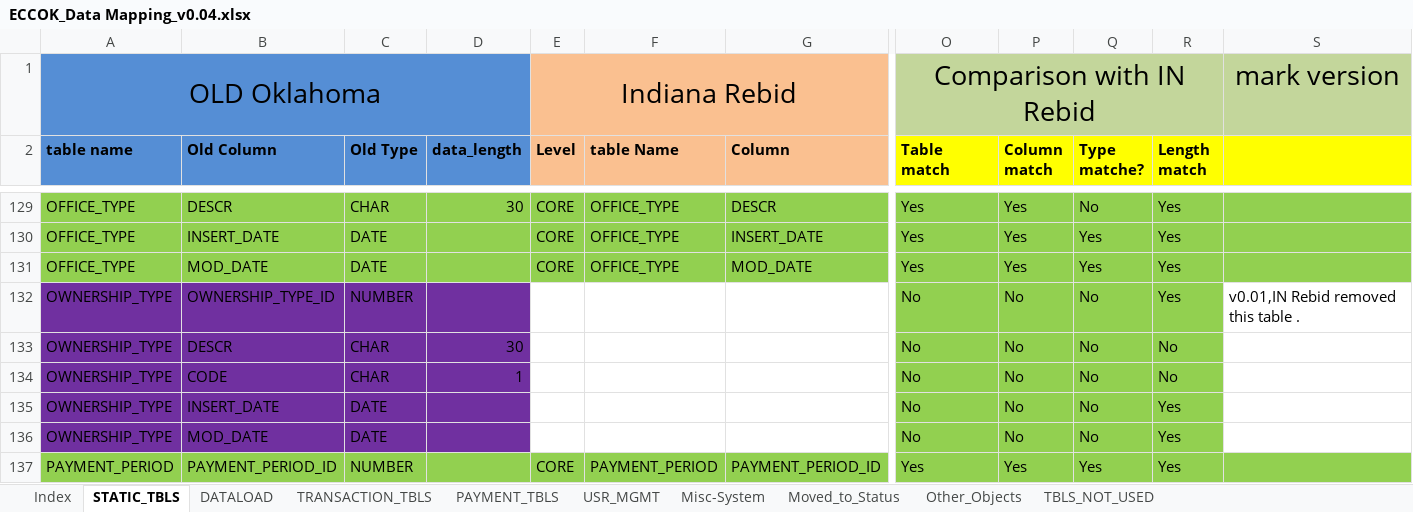
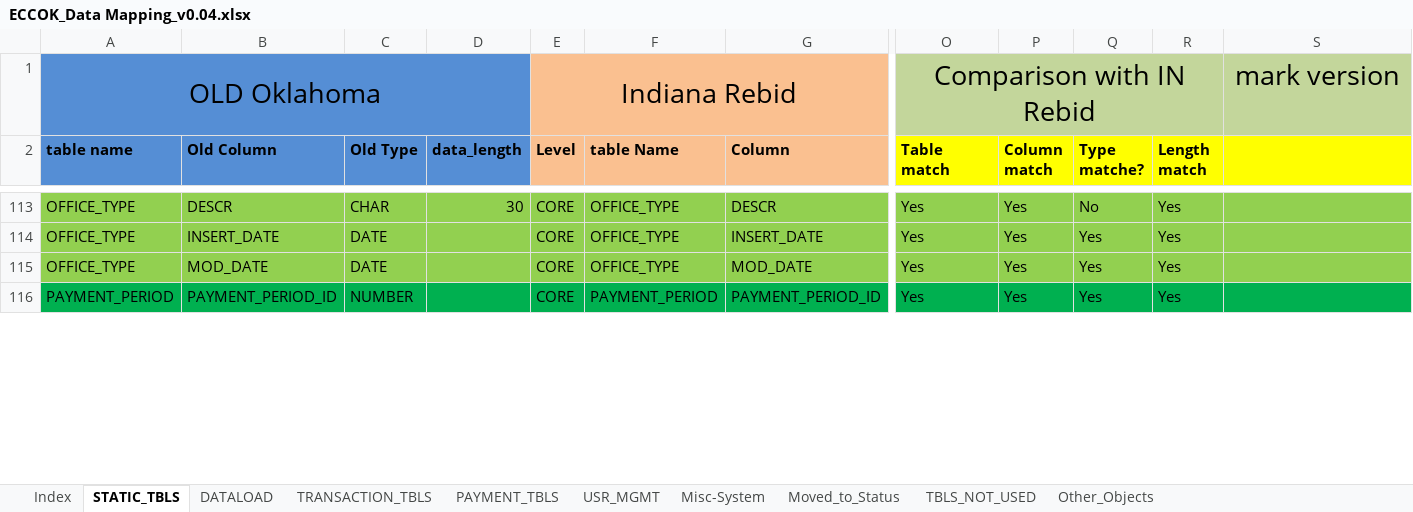
Before and after one commit to jarvis-su001/DataMappingTool, an Excel workbook: DataMappingTool/src/documents/ECCOK_Data Mapping_v0.04.xlsx, sheet STATIC_TBLS, drawn as a sheet; only a part is shown, gaps mark what is left out; values as stored, in another font and other column widths than the file's, no borders; conditional formats not drawn; removed rows and columns are numbered as before the commit, all else as after; rows hold the shown columns only; the diff covers the shown part only; the diff names each change by its address in the sheet, - before the commit and + after, or states it on an @@ line.

```diff
--- a/DataMappingTool/src/documents/ECCOK_Data Mapping_v0.04.xlsx (sheet STATIC_TBLS)
+++ b/DataMappingTool/src/documents/ECCOK_Data Mapping_v0.04.xlsx (sheet STATIC_TBLS)
@@ sheet tab order changed: Index | STATIC_TBLS | DATALOAD | TRANSACTION_TBLS | PAYMENT_TBLS | USR_MGMT | Misc-System | Moved_to_Status | TBLS_NOT_USED | Other_Objects @@
-row 132: OWNERSHIP_TYPE | OWNERSHIP_TYPE_ID | NUMBER |  |  |  |  | No | No | No | Yes | v0.01,IN Rebid removed this table .
-row 133: OWNERSHIP_TYPE | DESCR | CHAR | 30 |  |  |  | No | No | No | No
-row 134: OWNERSHIP_TYPE | CODE | CHAR | 1 |  |  |  | No | No | No | No
-row 135: OWNERSHIP_TYPE | INSERT_DATE | DATE |  |  |  |  | No | No | No | Yes
-row 136: OWNERSHIP_TYPE | MOD_DATE | DATE |  |  |  |  | No | No | No | Yes
-A116:S116 fill: #92D050
+A116:S116 fill: #00B050
```
Also changed, not shown: 26 removed rows and cell formats elsewhere in this sheet, sheet DATALOAD, sheet TBLS_NOT_USED, sheet Moved_to_Status, sheet Index, formulas that keep their value.
